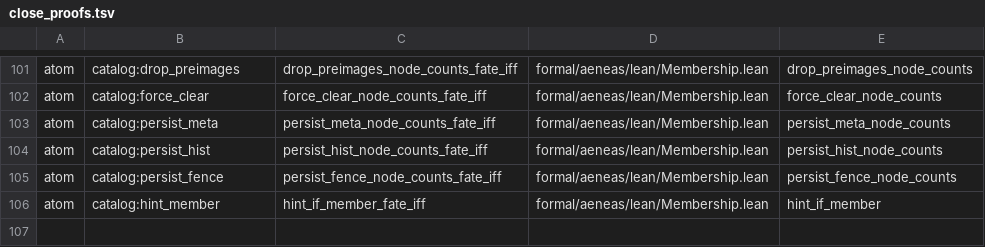
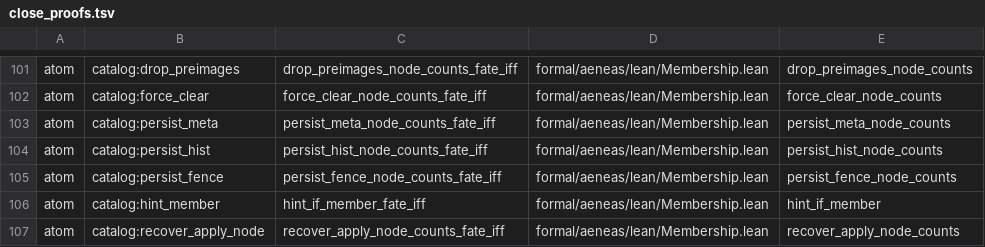
Before and after one commit to paulocsanz/pedradb, a TSV file: scripts/ratchet/close_proofs.tsv, drawn as a sheet; only a part is shown, gaps mark what is left out; the diff names each change by its address in the sheet, - before the commit and + after, or states it on an @@ line.

Commit message:
rfc0212 p1.1 1/8: atom catalog:recover_apply_node — recover aplica em toda réplica local
Teorema iff recover_apply_node_counts_fate_iff sobre o corpo real
(RFC-0131, as-is 0130). Escada: cap 47->46, floor_atom 77->78,
floor_extract 201->200. 8 plantas DST do P1.1 verdes em paralelo
(1.93s). Gate check_depth_floor GREEN.

```diff
--- a/scripts/ratchet/close_proofs.tsv
+++ b/scripts/ratchet/close_proofs.tsv
+row 107: atom | catalog:recover_apply_node | recover_apply_node_counts_fate_iff | formal/aeneas/lean/Membership.lean | recover_apply_node_counts
```
Also changed, not shown: scripts/ratchet/proof_depth.tsv, 5 other files.
